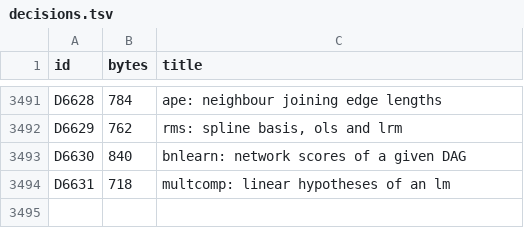
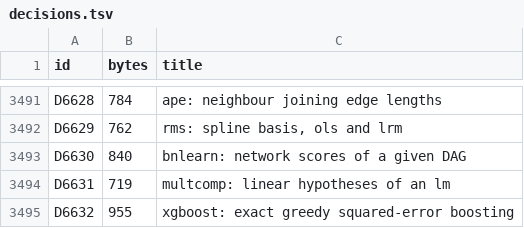
Before and after one commit to nebosa-company/neper, a TSV file: docs/digest/decisions.tsv, drawn as a sheet; only a part is shown, gaps mark what is left out.

```diff
--- a/docs/digest/decisions.tsv
+++ b/docs/digest/decisions.tsv
@@ -3493,2 +3493,3 @@ D6629	762	rms: spline basis, ols and lrm
 D6630	840	bnlearn: network scores of a given DAG
-D6631	718	multcomp: linear hypotheses of an lm
+D6631	719	multcomp: linear hypotheses of an lm
+D6632	955	xgboost: exact greedy squared-error boosting
```
Also changed, not shown: docs/digest/queue.tsv, 8 other files.
